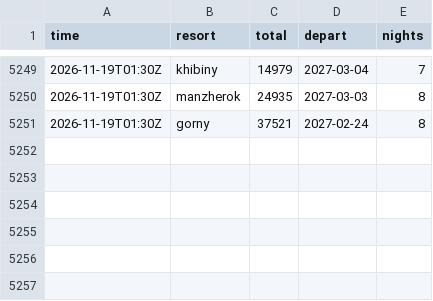
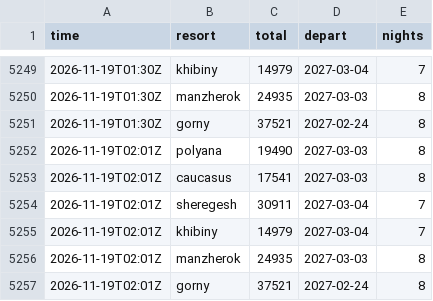
Before and after one commit to JohnLennon000/ski-tickets, a CSV file: docs/data/best.csv, drawn as a sheet; only a part is shown, gaps mark what is left out; the diff names each change by its address in the sheet, - before the commit and + after, or states it on an @@ line.

```diff
--- a/docs/data/best.csv
+++ b/docs/data/best.csv
+row 5252: 2026-11-19T02:01Z | polyana | 19490 | 2027-03-03 | 8
+row 5253: 2026-11-19T02:01Z | caucasus | 17541 | 2027-03-03 | 8
+row 5254: 2026-11-19T02:01Z | sheregesh | 30911 | 2027-03-04 | 7
+row 5255: 2026-11-19T02:01Z | khibiny | 14979 | 2027-03-04 | 7
+row 5256: 2026-11-19T02:01Z | manzherok | 24935 | 2027-03-03 | 8
+row 5257: 2026-11-19T02:01Z | gorny | 37521 | 2027-02-24 | 8
```
Also changed, not shown: docs/data/trips/caucasus.csv, docs/data/trips/manzherok.csv, 3 other files.
